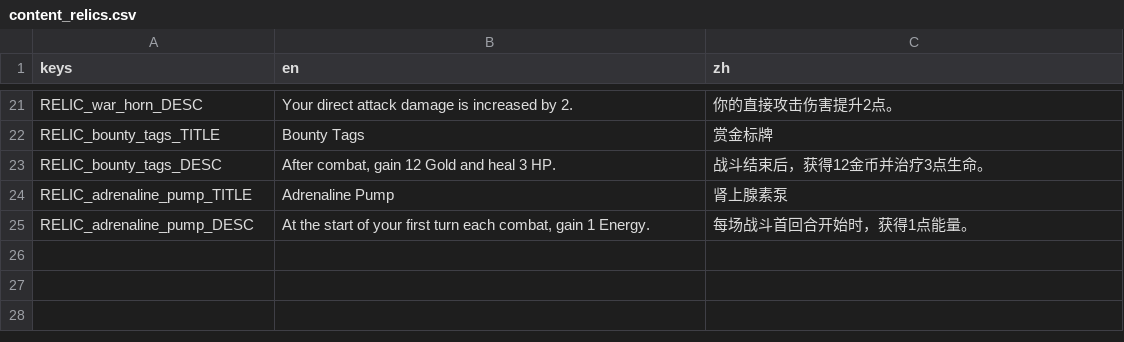
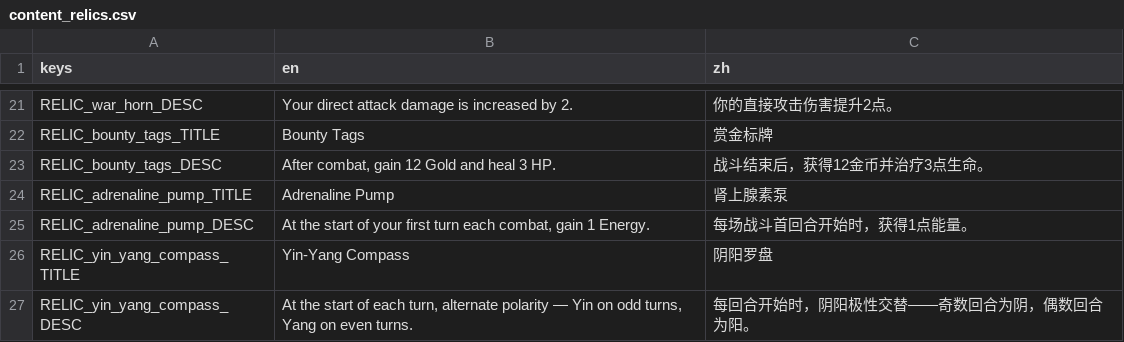
Before and after one commit to Jelly13124/Cardgame, a CSV file: assets/translations/content_relics.csv, drawn as a sheet; only a part is shown, gaps mark what is left out; the diff names each change by its address in the sheet, - before the commit and + after, or states it on an @@ line.

```diff
--- a/assets/translations/content_relics.csv
+++ b/assets/translations/content_relics.csv
+row 26: RELIC_yin_yang_compass_TITLE | Yin-Yang Compass | 阴阳罗盘
+row 27: RELIC_yin_yang_compass_DESC | At the start of each turn, alternate polarity — Yin on odd turns, Yang on even turns. | 每回合开始时，阴阳极性交替——奇数回合为阴，偶数回合为阳。
```
Also changed, not shown: assets/translations/content_heroes.csv, assets/translations/content_upgrades.csv, 7 other files.
